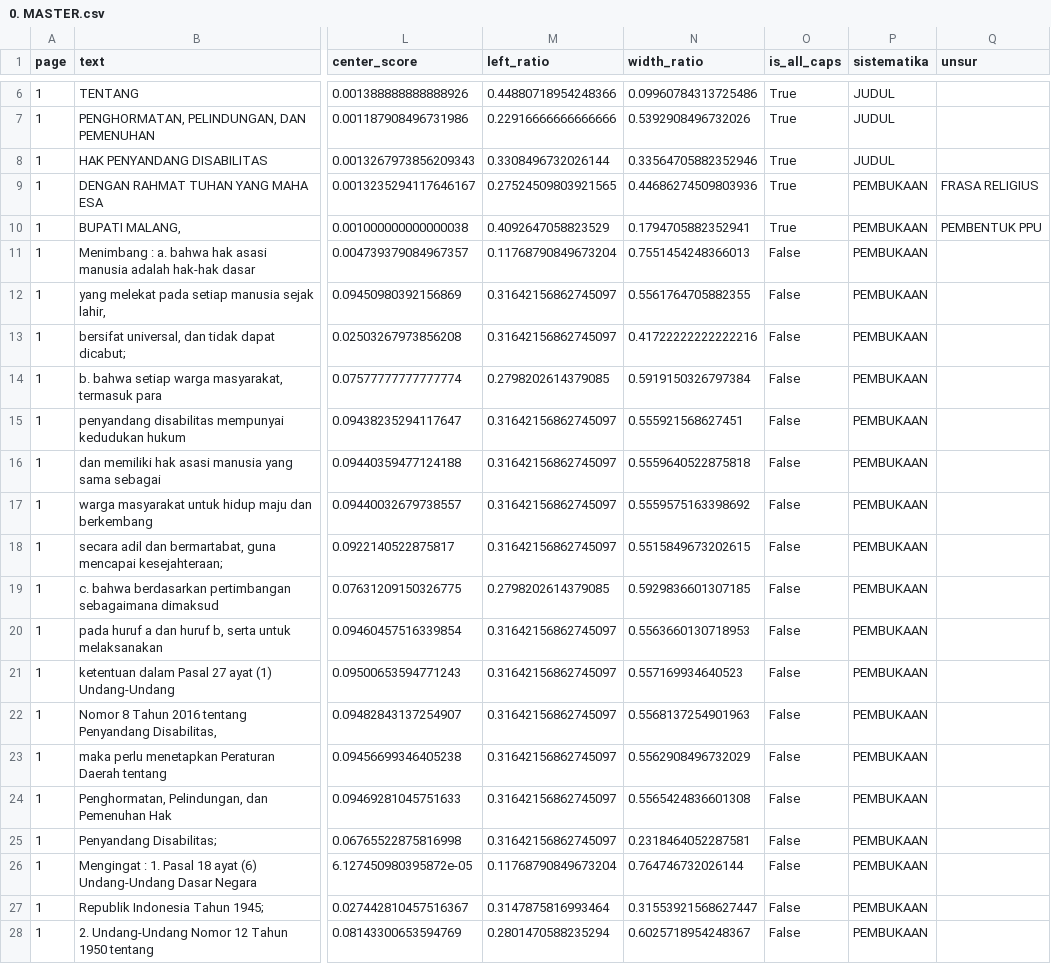
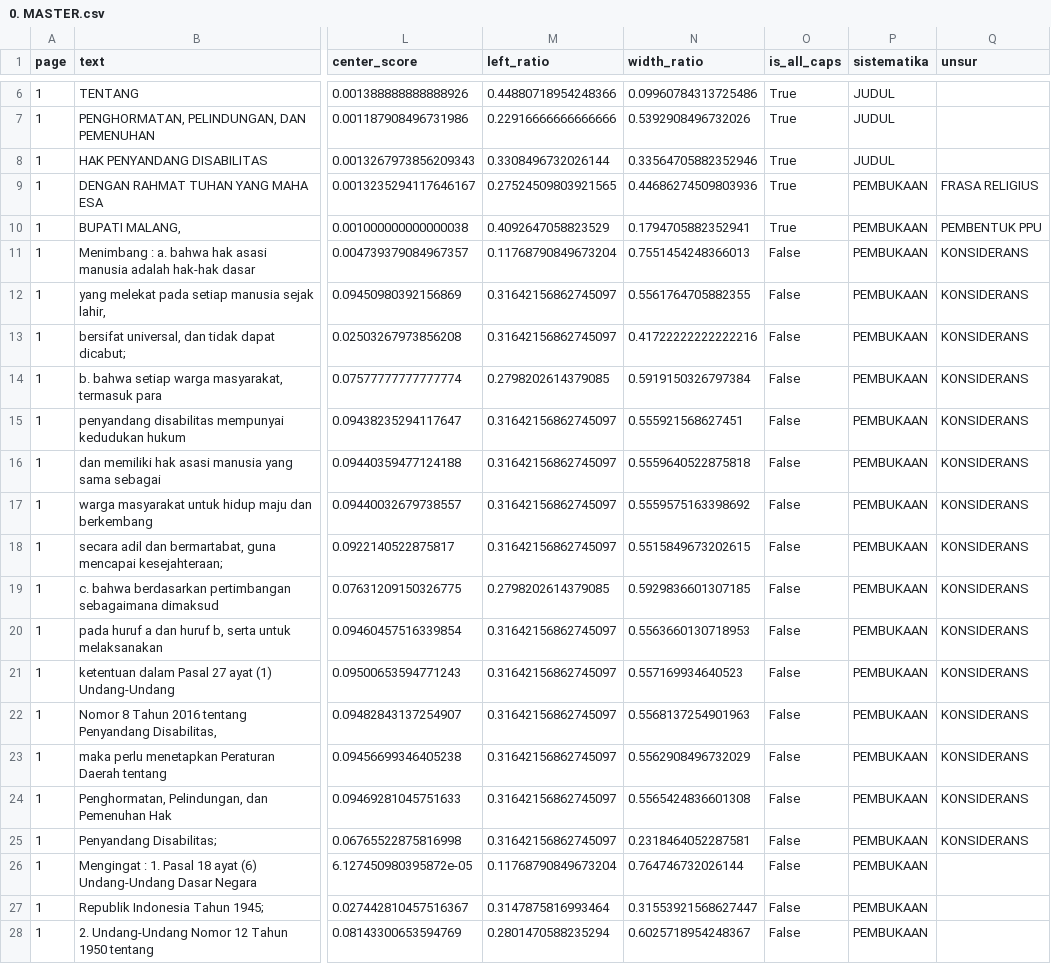
Before and after one commit to smallest87/PDF-Layout-Intelligence, a CSV file: data/processed/2025_Peraturan-Daerah-Kabupaten-Malang_Nomor-2_Penghormatan-Perlindungan-dan-Pemenuhan-Hak-Penyandang-Disabiltas/0. MASTER.csv, drawn as a sheet; only a part is shown, gaps mark what is left out; the diff names each change by its address in the sheet, - before the commit and + after, or states it on an @@ line.

```diff
--- a/data/processed/2025_Peraturan-Daerah-Kabupaten-Malang_Nomor-2_Penghormatan-Perlindungan-dan-Pemenuhan-Hak-Penyandang-Disabiltas/0. MASTER.csv
+++ b/data/processed/2025_Peraturan-Daerah-Kabupaten-Malang_Nomor-2_Penghormatan-Perlindungan-dan-Pemenuhan-Hak-Penyandang-Disabiltas/0. MASTER.csv
-Q11:Q25 (unsur): (empty)
+Q11:Q25 (unsur): KONSIDERANS
```
Also changed, not shown: 1 other file.
